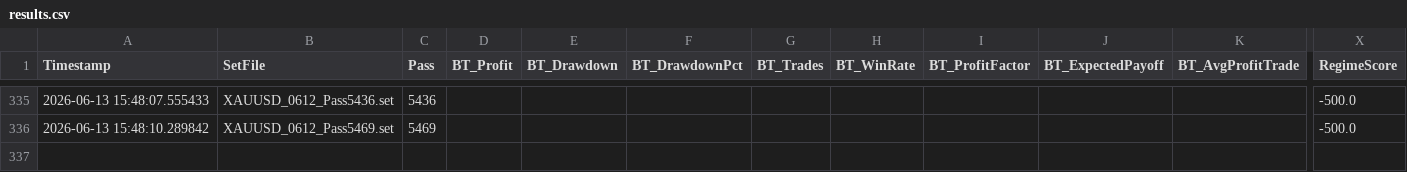
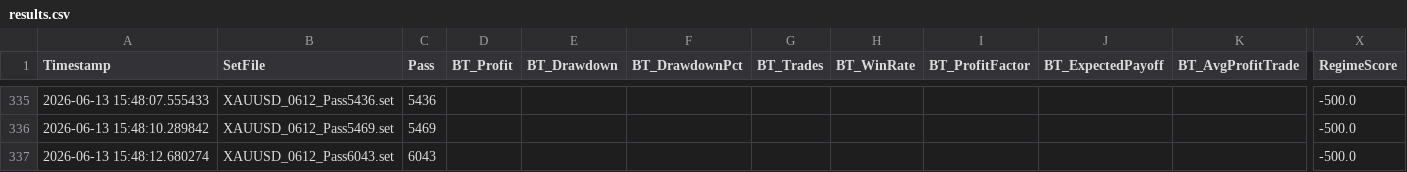
Before and after one commit to rithik279/forex_grid, a CSV file: forex_grid/data/results.csv, drawn as a sheet; only a part is shown, gaps mark what is left out; rows hold the shown columns only; the diff names each change by its address in the sheet, - before the commit and + after, or states it on an @@ line.

Commit message:
remote_runner: update results 2026-06-13 22:48 UTC

```diff
--- a/forex_grid/data/results.csv
+++ b/forex_grid/data/results.csv
+row 337: 2026-06-13 15:48:12.680274 | XAUUSD_0612_Pass6043.set | 6043 |  |  |  |  |  |  |  |  | -500.0
```
